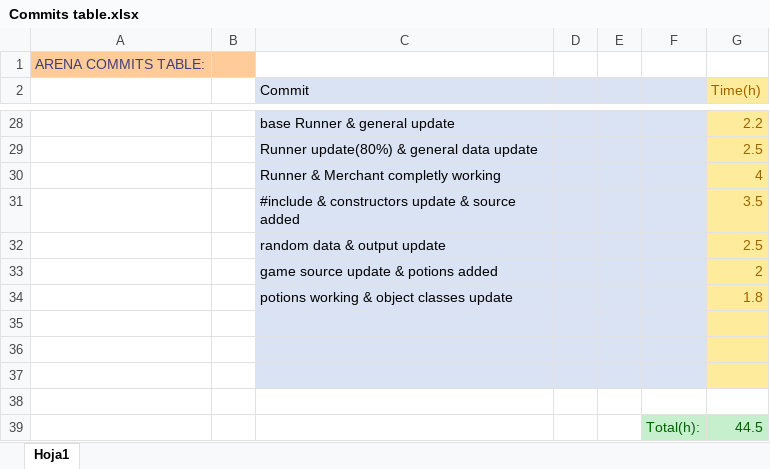
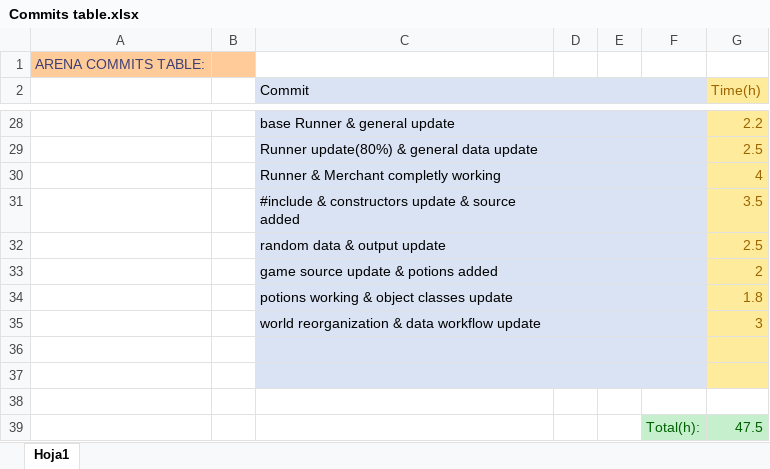
Before and after one commit to ferranmartinvila/ARENA, an Excel workbook: Arena_Data/Commits table.xlsx, sheet Hoja1, drawn as a sheet; only a part is shown, gaps mark what is left out; values as stored, in another font and other column widths than the file's, no borders; removed rows and columns are numbered as before the commit, all else as after; the diff names each change by its address in the sheet, - before the commit and + after, or states it on an @@ line.

Commit message:
world reorganization & data workflow update

```diff
--- a/Arena_Data/Commits table.xlsx (sheet Hoja1)
+++ b/Arena_Data/Commits table.xlsx (sheet Hoja1)
+row 35:  |  | world reorganization & data workflow update |  |  |  | 3
-C38:F38 fill: #DAE3F3
+C38:F38 fill: none
-G38 fill: #FFEB9C
+G38 fill: none
-row 39: (empty)
+row 39:  |  |  |  |  | Total(h): | 47.5
-F39:G39 fill: none
+F39:G39 fill: #C6EFCE
-row 39:  |  |  |  |  | Total(h): | 44.5
```
Also changed, not shown: 12 other files.
